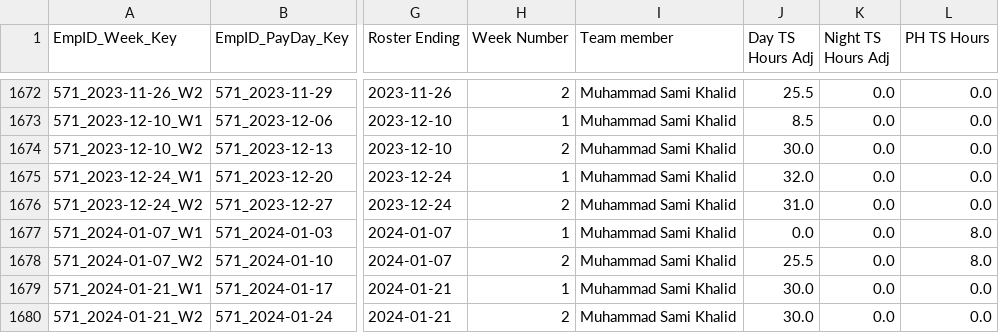
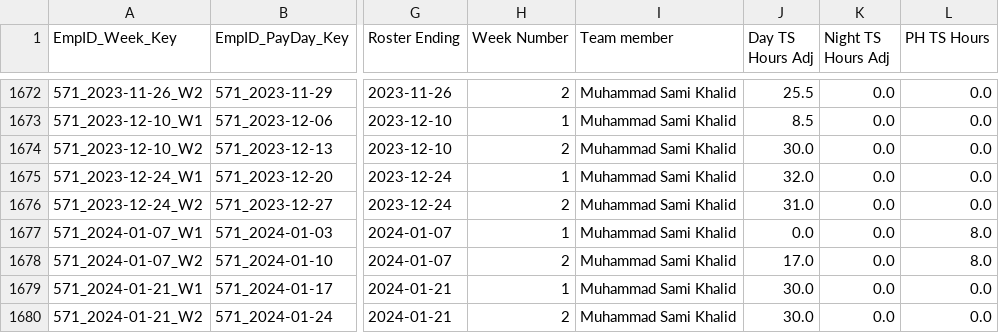
Before and after one commit to ssmith-98/Project-Royal, a CSV file: timesheet_df_weekly_for_Leave_preMerge.csv, drawn as a sheet; only a part is shown, gaps mark what is left out; the diff covers the shown part only; the diff names each change by its address in the sheet, - before the commit and + after, or states it on an @@ line.

```diff
--- a/timesheet_df_weekly_for_Leave_preMerge.csv
+++ b/timesheet_df_weekly_for_Leave_preMerge.csv
-J1678 (Day TS Hours Adj): 25.5
+J1678 (Day TS Hours Adj): 17.0
```
Also changed, not shown: 22 edited cells elsewhere in this file, 7 other files.
